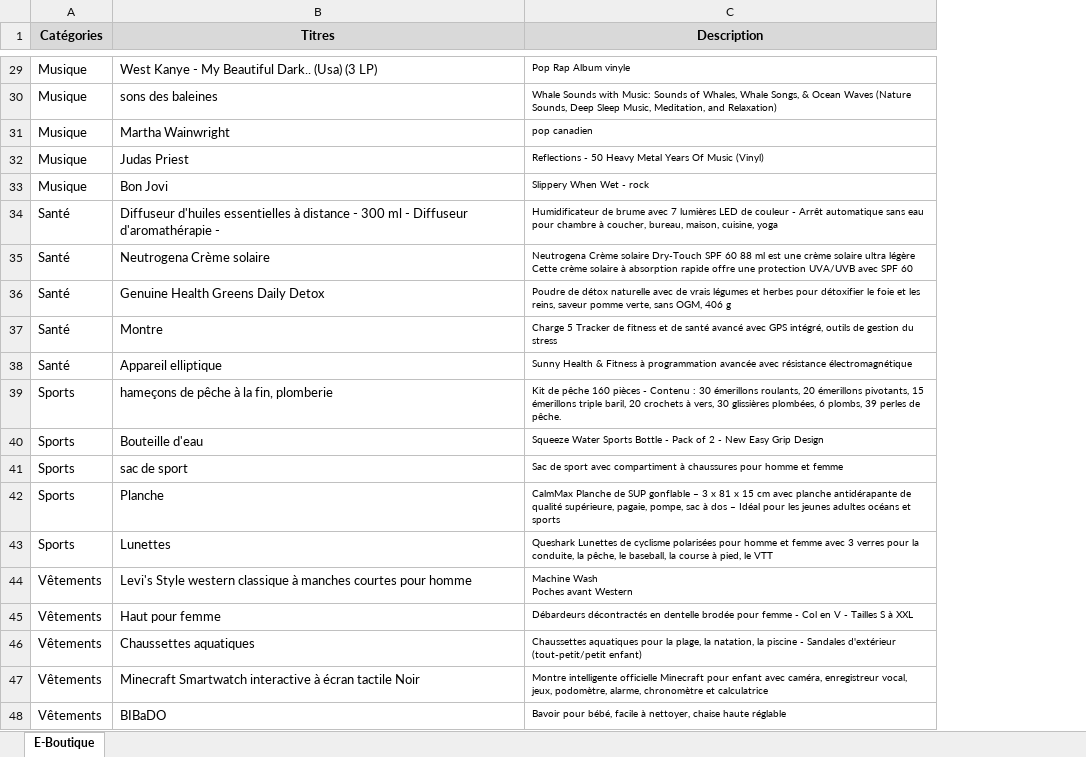
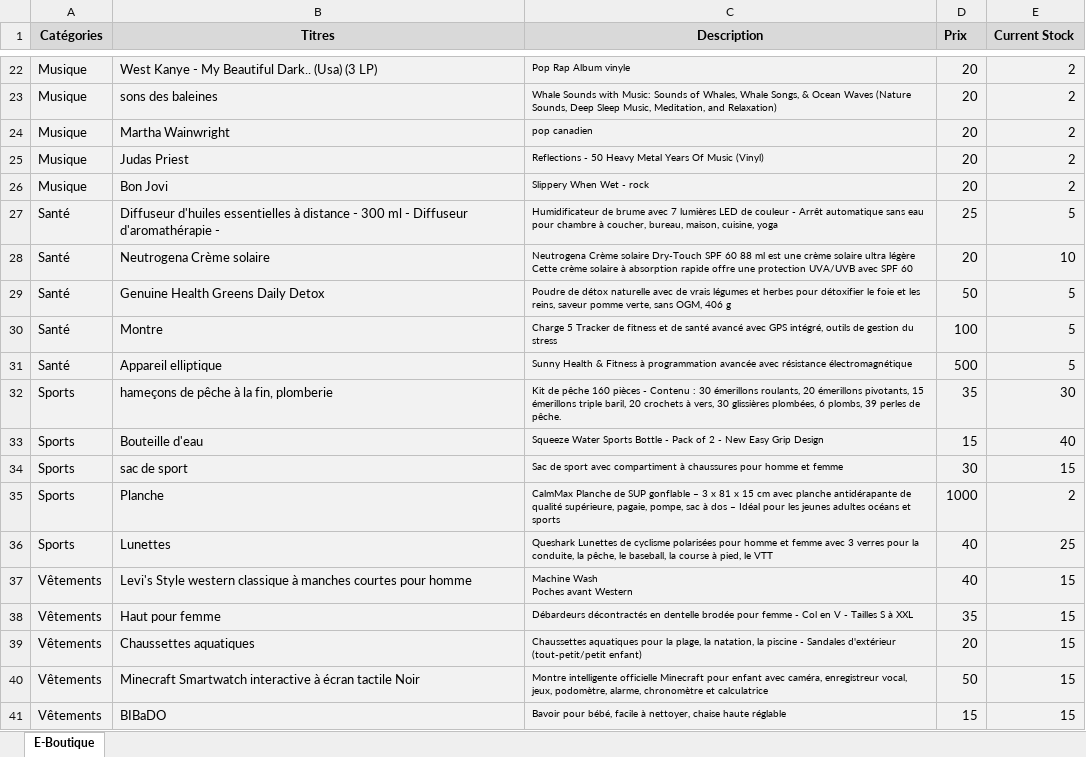
Before and after one commit to nicktremblay456/Projet-E-Commerce, an Excel workbook: public/img/Description_des_items_par_catégories_E_Boutique.xlsx, sheet E-Boutique, drawn as a sheet; only a part is shown, gaps mark what is left out; values as stored, in another font and other column widths than the file's, no borders; addresses are those after the commit; the diff covers the shown part only; the diff names each change by its address in the sheet, - before the commit and + after, or states it on an @@ line.

```diff
--- a/public/img/Description_des_items_par_catégories_E_Boutique.xlsx (sheet E-Boutique)
+++ b/public/img/Description_des_items_par_catégories_E_Boutique.xlsx (sheet E-Boutique)
+column D (Prix), rows 22-41: 20 | 20 | 20 | 20 | 20 | 25 | 20 | 50 | 100 | 500 | 35 | 15 | 30 | 1000 | 40 | 40 | 35 | 20 | 50 | 15
+column E (Current Stock), rows 22-41: 2 | 2 | 2 | 2 | 2 | 5 | 10 | 5 | 5 | 5 | 30 | 40 | 15 | 2 | 25 | 15 | 15 | 15 | 15 | 15
-A22:C41 fill: none
+A22:C41 fill: #F2F2F2
```
Also changed, not shown: 3 added rows, 10 removed rows, 1 edited cell and cell formats elsewhere in this sheet, 17 other files.
